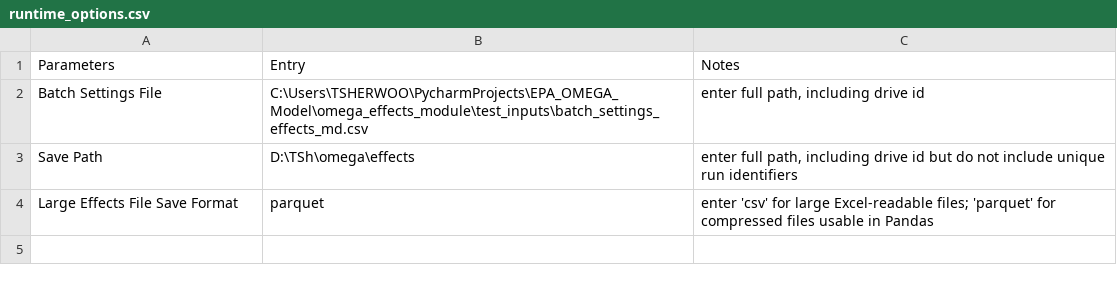
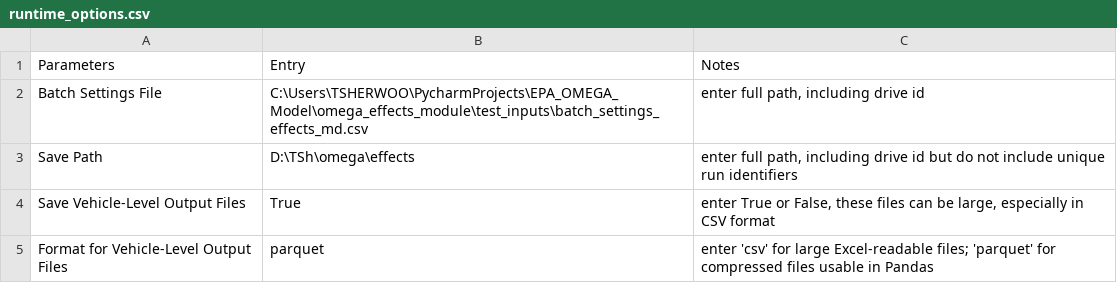
Before and after one commit to johnathanvic/EPA_OMEGA_Model, a CSV file: omega_effects_module/runtime_options.csv, drawn as a sheet.

Commit message:
Add choice to runtime options of whether to save any of the large effects files. Some other minor tweaks to make the new feature work better.

```diff
--- a/omega_effects_module/runtime_options.csv
+++ b/omega_effects_module/runtime_options.csv
@@ -3,2 +3,3 @@ Batch Settings File,C:\Users\TSHERWOO\PycharmProjects\EPA_OMEGA_Model\omega_effe
 Save Path,D:\TSh\omega\effects,"enter full path, including drive id but do not include unique run identifiers"
-Large Effects File Save Format,parquet,"enter 'csv' for large Excel-readable files; 'parquet' for compressed files usable in Pandas"
+Save Vehicle-Level Output Files,True,"enter True or False, these files can be large, especially in CSV format"
+Format for Vehicle-Level Output Files,parquet,"enter 'csv' for large Excel-readable files; 'parquet' for compressed files usable in Pandas"
```
Also changed, not shown: 8 other files.
